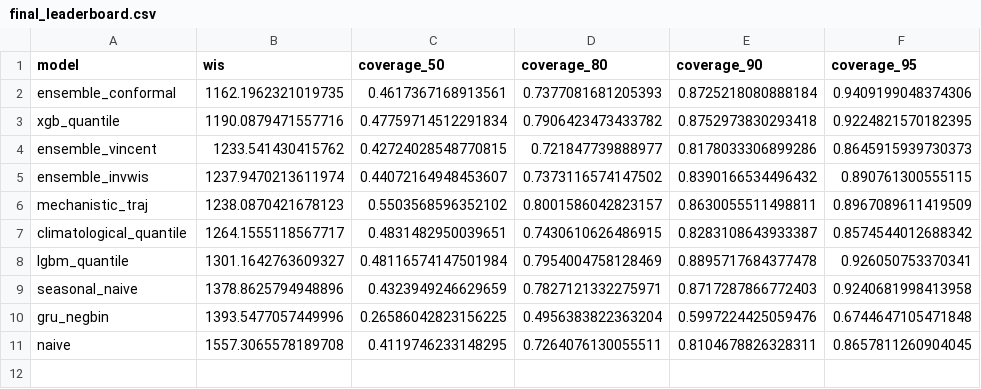
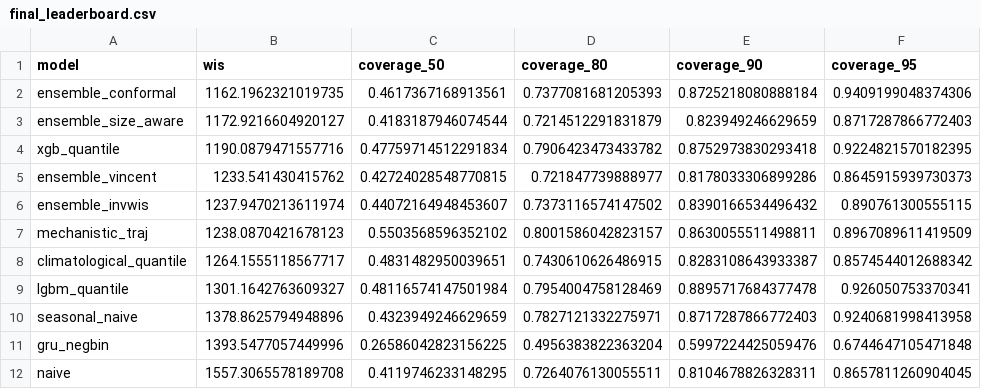
Before and after one commit to kamrul28890/3rd_imdc_purdue_neuralearth, a CSV file: results/metrics/final_leaderboard.csv, drawn as a sheet; the diff names each change by its address in the sheet, - before the commit and + after, or states it on an @@ line.

```diff
--- a/results/metrics/final_leaderboard.csv
+++ b/results/metrics/final_leaderboard.csv
+row 3: ensemble_size_aware | 1172.9216604920127 | 0.4183187946074544 | 0.7214512291831879 | 0.823949246629659 | 0.8717287866772403
```
Also changed, not shown: results/metrics/chik_final_leaderboard.csv, results/metrics/final_leaderboard_by_fold.csv, 44 other files.
